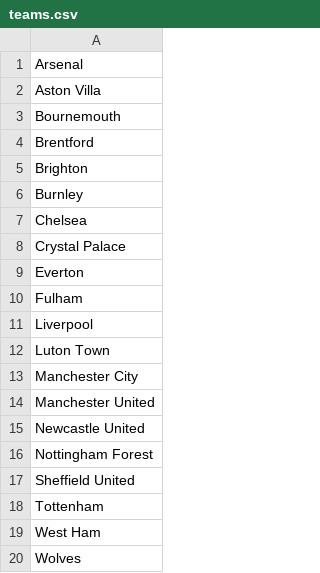
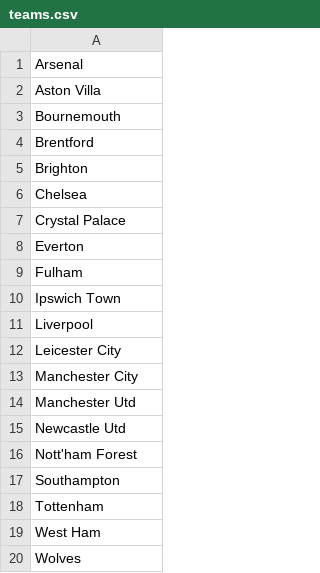
Before and after one commit to fumeyd/FBref-xPts, a CSV file: raw_data/teams.csv, drawn as a sheet.

```diff
--- a/raw_data/teams.csv
+++ b/raw_data/teams.csv
@@ -5,3 +5,2 @@ Brentford
 Brighton
-Burnley
 Chelsea
@@ -10,9 +9,10 @@ Everton
 Fulham
+Ipswich Town
 Liverpool
-Luton Town
+Leicester City
 Manchester City
-Manchester United
-Newcastle United
-Nottingham Forest
-Sheffield United
+Manchester Utd
+Newcastle Utd
+Nott'ham Forest
+Southampton
 Tottenham
```
Also changed, not shown: 12 other files.
